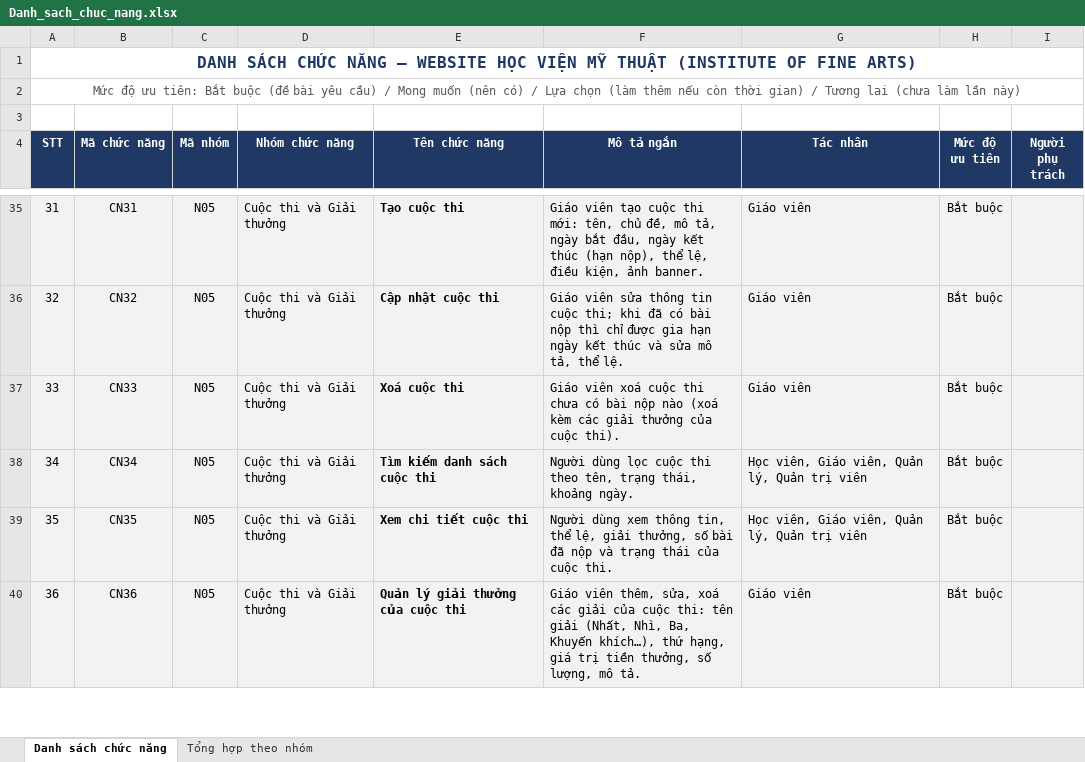
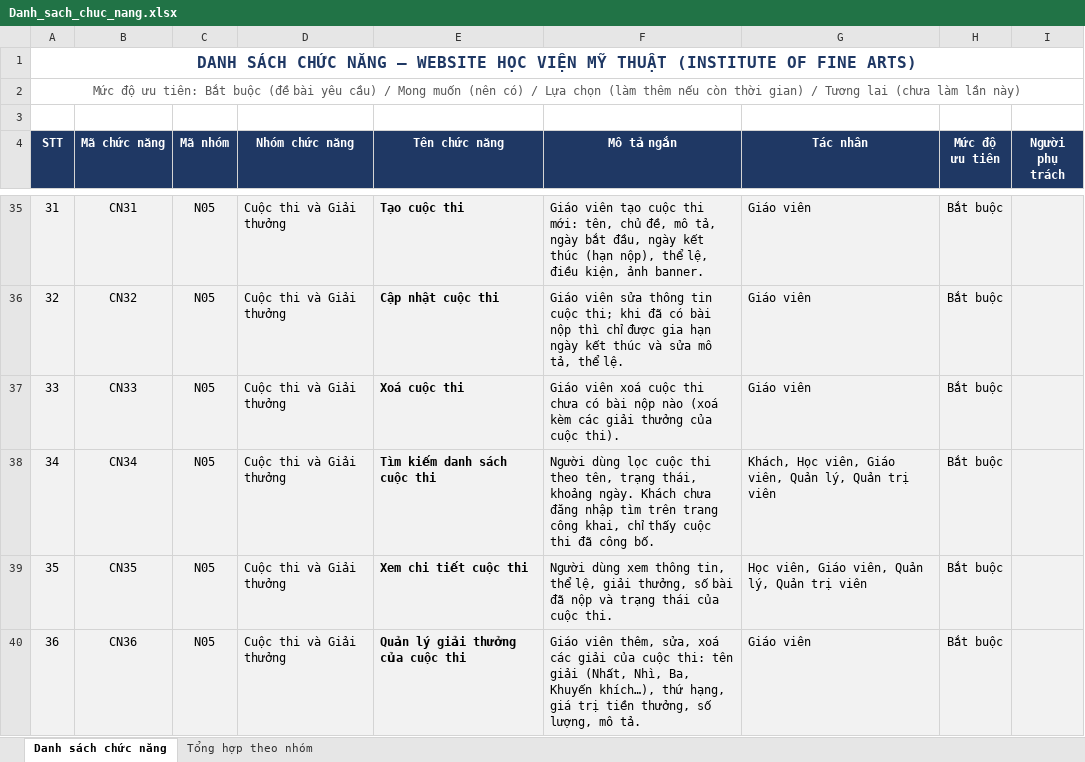
Before and after one commit to M0M0M0M0/institute_of_fine_arts, an Excel workbook: docs/Danh_sach_chuc_nang.xlsx, sheet Danh sách chức năng, drawn as a sheet; only a part is shown, gaps mark what is left out; values as stored, in another font and other column widths than the file's, no borders; the diff names each change by its address in the sheet, - before the commit and + after, or states it on an @@ line.

```diff
--- a/docs/Danh_sach_chuc_nang.xlsx (sheet Danh sách chức năng)
+++ b/docs/Danh_sach_chuc_nang.xlsx (sheet Danh sách chức năng)
-F38 (Mô tả ngắn): …khoảng ngày.
+F38 (Mô tả ngắn): …khoảng ngày. Khách chưa đăng nhập tìm trên trang công khai, chỉ thấy cuộc thi đã công bố.
-G38 (Tác nhân): Học viên,…
+G38 (Tác nhân): Khách, Học viên,…
```
Also changed, not shown: docs/Phan_cong_task.xlsx, docs/testing/TestCases_FineArts.xlsx, 2 other files.
